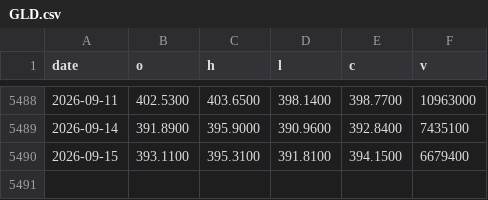
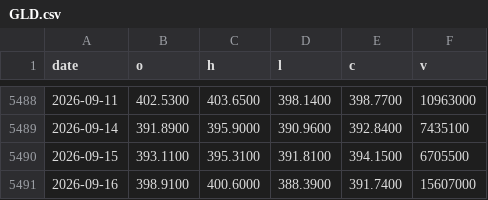
Before and after one commit to moolobi/notification, a CSV file: data/tickers/GLD.csv, drawn as a sheet; only a part is shown, gaps mark what is left out.

```diff
--- a/data/tickers/GLD.csv
+++ b/data/tickers/GLD.csv
@@ -5489,2 +5489,3 @@ date,o,h,l,c,v
 2026-09-14,391.8900,395.9000,390.9600,392.8400,7435100
-2026-09-15,393.1100,395.3100,391.8100,394.1500,6679400
+2026-09-15,393.1100,395.3100,391.8100,394.1500,6705500
+2026-09-16,398.9100,400.6000,388.3900,391.7400,15607000
```
Also changed, not shown: data/macro/breadth.csv, data/macro/breadth_stocks.csv, 41 other files.
